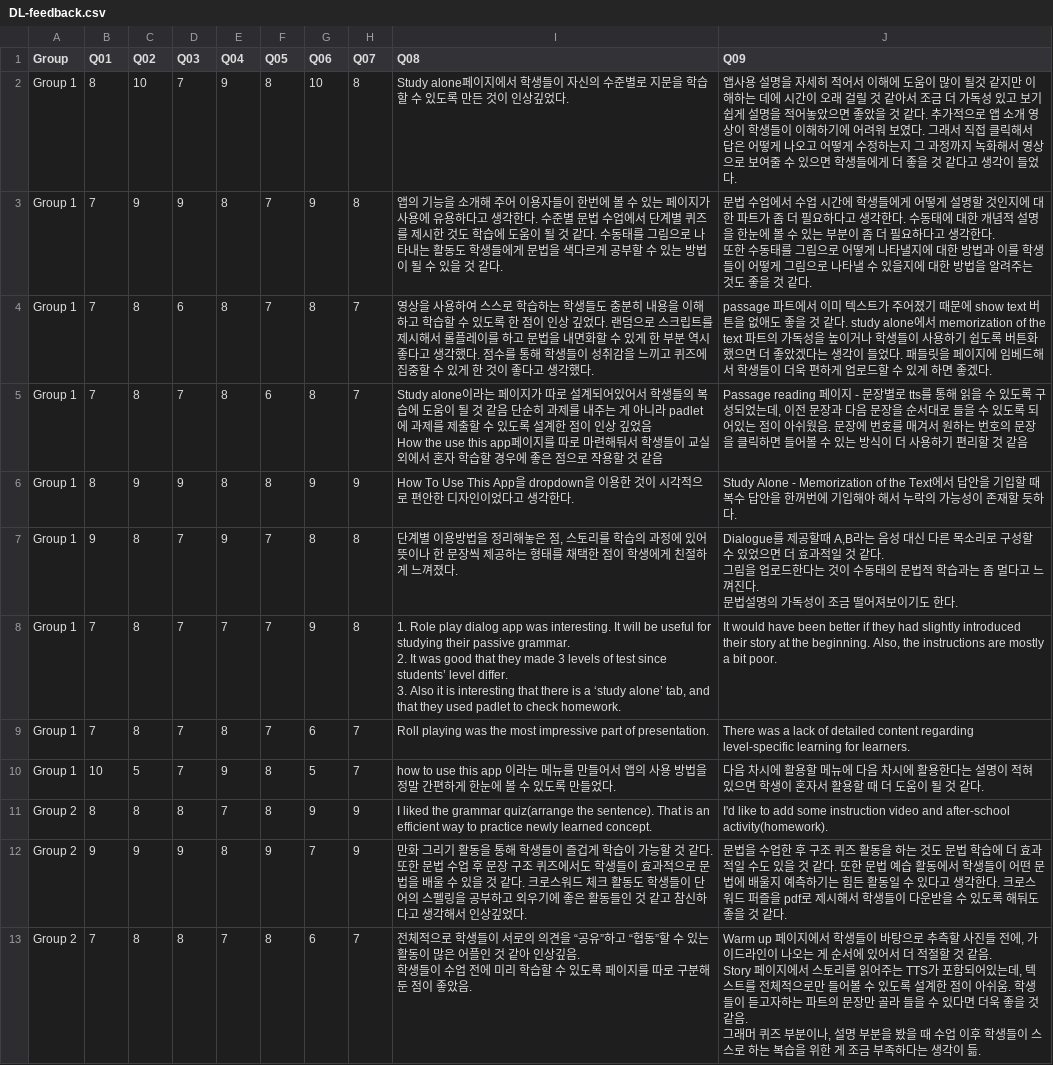
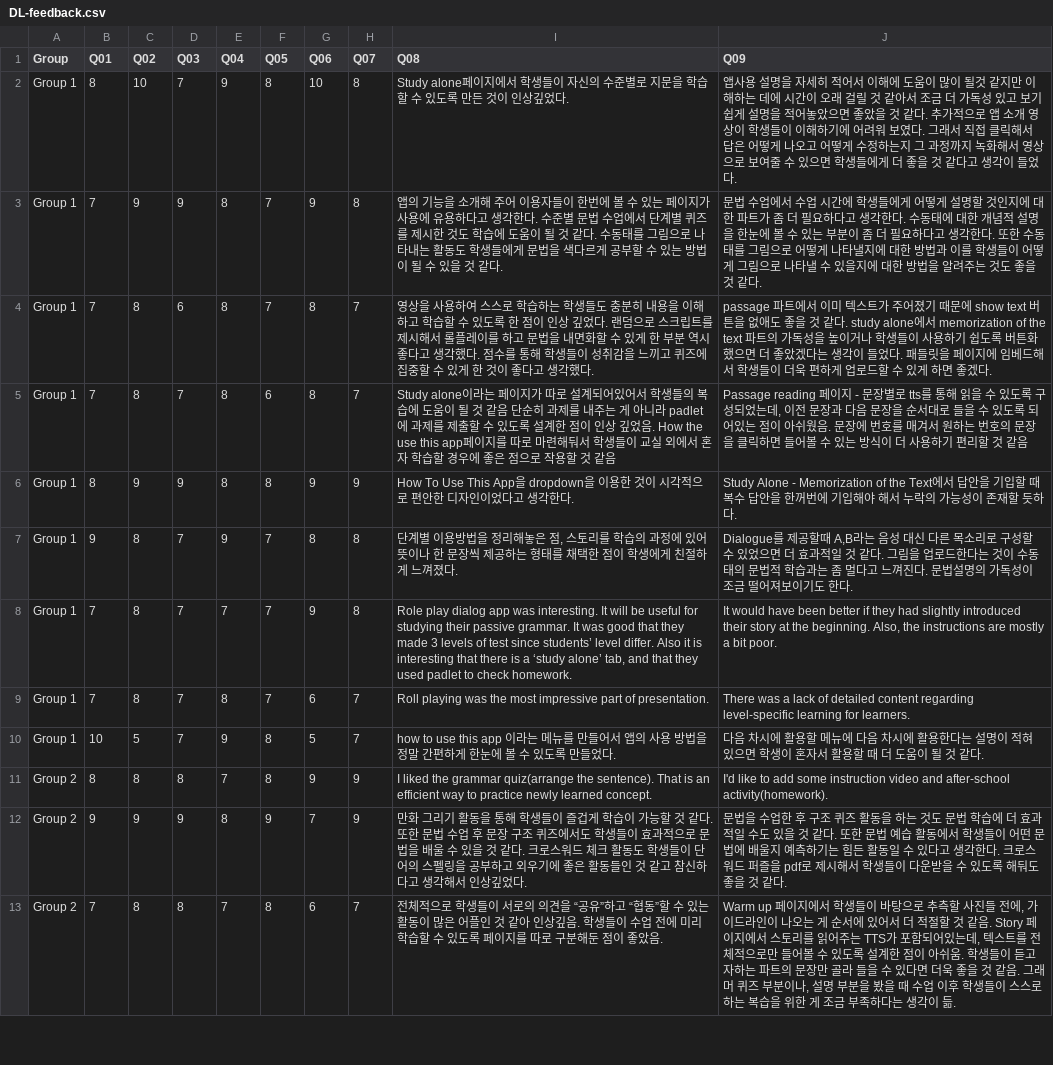
Before and after one commit to MK316/Digital-Literacy-Class, a CSV file: data/DL-feedback.csv, drawn as a sheet; only a part is shown; the diff covers the shown part only.

Commit message:
Update DL-feedback.csv

```diff
--- a/data/DL-feedback.csv
+++ b/data/DL-feedback.csv
@@ -2,16 +2,8 @@
 Group 1,8,10,7,9,8,10,8,Study alone페이지에서 학생들이 자신의 수준별로 지문을 학습 할 수 있도록 만든 것이 인상깊었다.,앱사용 설명을 자세히 적어서 이해에 도움이 많이 될것 같지만 이해하는 데에 시간이 오래 걸릴 것 같아서 조금 더 가독성 있고 보기쉽게 설명을 적어놓았으면 좋았을 것 같다. 추가적으로 앱 소개 영상이 학생들이 이해하기에 어려워 보였다. 그래서 직접 클릭해서 답은 어떻게 나오고 어떻게 수정하는지 그 과정까지 녹화해서 영상으로 보여줄 수 있으면 학생들에게 더 좋을 것 같다고 생각이 들었다.
-Group 1,7,9,9,8,7,9,8,앱의 기능을 소개해 주어 이용자들이 한번에 볼 수 있는 페이지가 사용에 유용하다고 생각한다. 수준별 문법 수업에서 단계별 퀴즈를 제시한 것도 학습에 도움이 될 것 같다. 수동태를 그림으로 나타내는 활동도 학생들에게 문법을 색다르게 공부할 수 있는 방법이 될 수 있을 것 같다.,"문법 수업에서 수업 시간에 학생들에게 어떻게 설명할 것인지에 대한 파트가 좀 더 필요하다고 생각한다. 수동태에 대한 개념적 설명을 한눈에 볼 수 있는 부분이 좀 더 필요하다고 생각한다.
-또한 수동태를 그림으로 어떻게 나타낼지에 대한 방법과 이를 학생들이 어떻게 그림으로 나타낼 수 있을지에 대한 방법을 알려주는 것도 좋을 것 같다."
+Group 1,7,9,9,8,7,9,8,앱의 기능을 소개해 주어 이용자들이 한번에 볼 수 있는 페이지가 사용에 유용하다고 생각한다. 수준별 문법 수업에서 단계별 퀴즈를 제시한 것도 학습에 도움이 될 것 같다. 수동태를 그림으로 나타내는 활동도 학생들에게 문법을 색다르게 공부할 수 있는 방법이 될 수 있을 것 같다.,"문법 수업에서 수업 시간에 학생들에게 어떻게 설명할 것인지에 대한 파트가 좀 더 필요하다고 생각한다. 수동태에 대한 개념적 설명을 한눈에 볼 수 있는 부분이 좀 더 필요하다고 생각한다. 또한 수동태를 그림으로 어떻게 나타낼지에 대한 방법과 이를 학생들이 어떻게 그림으로 나타낼 수 있을지에 대한 방법을 알려주는 것도 좋을 것 같다."
 Group 1,7,8,6,8,7,8,7,영상을 사용하여 스스로 학습하는 학생들도 충분히 내용을 이해하고 학습할 수 있도록 한 점이 인상 깊었다. 랜덤으로 스크립트를 제시해서 롤플레이를 하고 문법을 내면화할 수 있게 한 부분 역시 좋다고 생각했다. 점수를 통해 학생들이 성취감을 느끼고 퀴즈에 집중할 수 있게 한 것이 좋다고 생각했다.,passage 파트에서 이미 텍스트가 주어졌기 때문에 show text 버튼을 없애도 좋을 것 같다. study alone에서 memorization of the text 파트의 가독성을 높이거나 학생들이 사용하기 쉽도록 버튼화했으면 더 좋았겠다는 생각이 들었다. 패들릿을 페이지에 임베드해서 학생들이 더욱 편하게 업로드할 수 있게 하면 좋겠다.
-Group 1,7,8,7,8,6,8,7,"Study alone이라는 페이지가 따로 설계되어있어서 학생들의 복습에 도움이 될 것 같음 단순히 과제를 내주는 게 아니라 padlet에 과제를 제출할 수 있도록 설계한 점이 인상 깊었음
-
-How the use this app페이지를 따로 마련해둬서 학생들이 교실 외에서 혼자 학습할 경우에 좋은 점으로 작용할 것 같음","Passage reading 페이지 - 문장별로 tts를 통해 읽을 수 있도록 구성되었는데, 이전 문장과 다음 문장을 순서대로 들을 수 있도록 되어있는 점이 아쉬웠음. 문장에 번호를 매겨서 원하는 번호의 문장을 클릭하면 들어볼 수 있는 방식이 더 사용하기 편리할 것 같음
-"
+Group 1,7,8,7,8,6,8,7,"Study alone이라는 페이지가 따로 설계되어있어서 학생들의 복습에 도움이 될 것 같음 단순히 과제를 내주는 게 아니라 padlet에 과제를 제출할 수 있도록 설계한 점이 인상 깊었음. How the use this app페이지를 따로 마련해둬서 학생들이 교실 외에서 혼자 학습할 경우에 좋은 점으로 작용할 것 같음","Passage reading 페이지 - 문장별로 tts를 통해 읽을 수 있도록 구성되었는데, 이전 문장과 다음 문장을 순서대로 들을 수 있도록 되어있는 점이 아쉬웠음. 문장에 번호를 매겨서 원하는 번호의 문장을 클릭하면 들어볼 수 있는 방식이 더 사용하기 편리할 것 같음"
 Group 1,8,9,9,8,8,9,9,How To Use This App을 dropdown을 이용한 것이 시각적으로 편안한 디자인이었다고 생각한다.,Study Alone - Memorization of the Text에서 답안을 기입할 때 복수 답안을 한꺼번에 기입해야 해서 누락의 가능성이 존재할 듯하다.
-Group 1,9,8,7,9,7,8,8,"단계별 이용방법을 정리해놓은 점, 스토리를 학습의 과정에 있어 뜻이나 한 문장씩 제공하는 형태를 채택한 점이 학생에게 친절하게 느껴졌다.","Dialogue를 제공할때 A,B라는 음성 대신 다른 목소리로 구성할 수 있었으면 더 효과적일 것 같다.
-그림을 업로드한다는 것이 수동태의 문법적 학습과는 좀 멀다고 느껴진다.
-문법설명의 가독성이 조금 떨어져보이기도 한다."
-Group 1,7,8,7,7,7,9,8,"1. Role play dialog app was interesting. It will be useful for studying their passive grammar.
-2. It was good that they made 3 levels of test since students’ level differ.
-3. Also it is interesting that there is a ‘study alone’ tab, and that they used padlet to check homework.","It would have been better if they had slightly introduced their story at the beginning. Also, the instructions are mostly a bit poor."
+Group 1,9,8,7,9,7,8,8,"단계별 이용방법을 정리해놓은 점, 스토리를 학습의 과정에 있어 뜻이나 한 문장씩 제공하는 형태를 채택한 점이 학생에게 친절하게 느껴졌다.","Dialogue를 제공할때 A,B라는 음성 대신 다른 목소리로 구성할 수 있었으면 더 효과적일 것 같다. 그림을 업로드한다는 것이 수동태의 문법적 학습과는 좀 멀다고 느껴진다. 문법설명의 가독성이 조금 떨어져보이기도 한다."
+Group 1,7,8,7,7,7,9,8,"Role play dialog app was interesting. It will be useful for studying their passive grammar. It was good that they made 3 levels of test since students’ level differ. Also it is interesting that there is a ‘study alone’ tab, and that they used padlet to check homework.","It would have been better if they had slightly introduced their story at the beginning. Also, the instructions are mostly a bit poor."
 Group 1,7,8,7,8,7,6,7,Roll playing was the most impressive part of presentation.,There was a lack of detailed content regarding level-specific learning for learners.
@@ -20,5 +12,2 @@ Group 2,8,8,8,7,8,9,9,I liked the grammar quiz(arrange the sentence). That is an
 Group 2,9,9,9,8,9,7,9,만화 그리기 활동을 통해 학생들이 즐겁게 학습이 가능할 것 같다. 또한 문법 수업 후 문장 구조 퀴즈에서도 학생들이 효과적으로 문법을 배울 수 있을 것 같다. 크로스워드 체크 활동도 학생들이 단어의 스펠링을 공부하고 외우기에 좋은 활동들인 것 같고 참신하다고 생각해서 인상깊었다.,문법을 수업한 후 구조 퀴즈 활동을 하는 것도 문법 학습에 더 효과적일 수도 있을 것 같다. 또한 문법 예습 활동에서 학생들이 어떤 문법에 배울지 예측하기는 힘든 활동일 수 있다고 생각한다. 크로스워드 퍼즐을 pdf로 제시해서 학생들이 다운받을 수 있도록 해둬도 좋을 것 같다.
-Group 2,7,8,8,7,8,6,7,"전체적으로 학생들이 서로의 의견을 “공유”하고 “협동”할 수 있는 활동이 많은 어플인 것 같아 인상깊음.
-학생들이 수업 전에 미리 학습할 수 있도록 페이지를 따로 구분해둔 점이 좋았음.","Warm up 페이지에서 학생들이 바탕으로 추측할 사진들 전에, 가이드라인이 나오는 게 순서에 있어서 더 적절할 것 같음.
-Story 페이지에서 스토리를 읽어주는 TTS가 포함되어있는데, 텍스트를 전체적으로만 들어볼 수 있도록 설계한 점이 아쉬움. 학생들이 듣고자하는 파트의 문장만 골라 들을 수 있다면 더욱 좋을 것 같음.
-그래머 퀴즈 부분이나, 설명 부분을 봤을 때 수업 이후 학생들이 스스로 하는 복습을 위한 게 조금 부족하다는 생각이 듦."
+Group 2,7,8,8,7,8,6,7,"전체적으로 학생들이 서로의 의견을 “공유”하고 “협동”할 수 있는 활동이 많은 어플인 것 같아 인상깊음. 학생들이 수업 전에 미리 학습할 수 있도록 페이지를 따로 구분해둔 점이 좋았음.","Warm up 페이지에서 학생들이 바탕으로 추측할 사진들 전에, 가이드라인이 나오는 게 순서에 있어서 더 적절할 것 같음. Story 페이지에서 스토리를 읽어주는 TTS가 포함되어있는데, 텍스트를 전체적으로만 들어볼 수 있도록 설계한 점이 아쉬움. 학생들이 듣고자하는 파트의 문장만 골라 들을 수 있다면 더욱 좋을 것 같음. 그래머 퀴즈 부분이나, 설명 부분을 봤을 때 수업 이후 학생들이 스스로 하는 복습을 위한 게 조금 부족하다는 생각이 듦."
```
Also changed, not shown: 7 edited cells elsewhere in this file.
